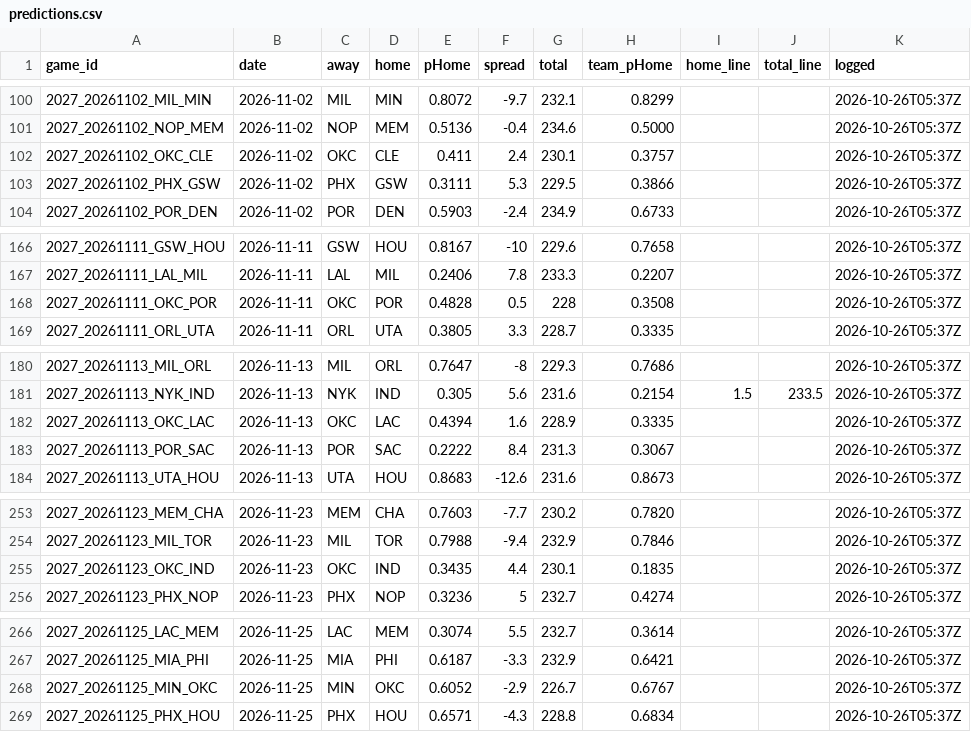
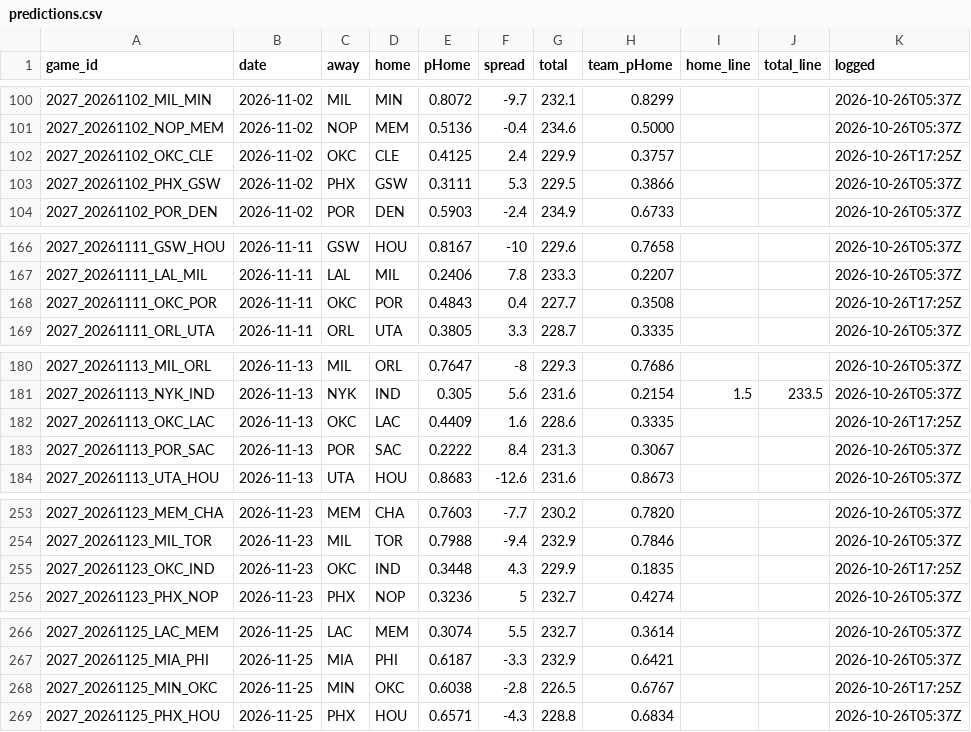
Before and after one commit to DEMON-X13/nba-hub, a CSV file: data/predictions.csv, drawn as a sheet; only a part is shown, gaps mark what is left out; the diff covers the shown part only.

```diff
--- a/data/predictions.csv
+++ b/data/predictions.csv
@@ -101,3 +101,3 @@ game_id,date,away,home,pHome,spread,total,team_pHome,home_line,total_line,logged
 2027_20261102_NOP_MEM,2026-11-02,NOP,MEM,0.5136,-0.4,234.6,0.5000,,,2026-10-26T05:37Z
-2027_20261102_OKC_CLE,2026-11-02,OKC,CLE,0.411,2.4,230.1,0.3757,,,2026-10-26T05:37Z
+2027_20261102_OKC_CLE,2026-11-02,OKC,CLE,0.4125,2.4,229.9,0.3757,,,2026-10-26T17:25Z
 2027_20261102_PHX_GSW,2026-11-02,PHX,GSW,0.3111,5.3,229.5,0.3866,,,2026-10-26T05:37Z
@@ -167,3 +167,3 @@ game_id,date,away,home,pHome,spread,total,team_pHome,home_line,total_line,logged
 2027_20261111_LAL_MIL,2026-11-11,LAL,MIL,0.2406,7.8,233.3,0.2207,,,2026-10-26T05:37Z
-2027_20261111_OKC_POR,2026-11-11,OKC,POR,0.4828,0.5,228,0.3508,,,2026-10-26T05:37Z
+2027_20261111_OKC_POR,2026-11-11,OKC,POR,0.4843,0.4,227.7,0.3508,,,2026-10-26T17:25Z
 2027_20261111_ORL_UTA,2026-11-11,ORL,UTA,0.3805,3.3,228.7,0.3335,,,2026-10-26T05:37Z
@@ -181,3 +181,3 @@ game_id,date,away,home,pHome,spread,total,team_pHome,home_line,total_line,logged
 2027_20261113_NYK_IND,2026-11-13,NYK,IND,0.305,5.6,231.6,0.2154,1.5,233.5,2026-10-26T05:37Z
-2027_20261113_OKC_LAC,2026-11-13,OKC,LAC,0.4394,1.6,228.9,0.3335,,,2026-10-26T05:37Z
+2027_20261113_OKC_LAC,2026-11-13,OKC,LAC,0.4409,1.6,228.6,0.3335,,,2026-10-26T17:25Z
 2027_20261113_POR_SAC,2026-11-13,POR,SAC,0.2222,8.4,231.3,0.3067,,,2026-10-26T05:37Z
@@ -254,3 +254,3 @@ game_id,date,away,home,pHome,spread,total,team_pHome,home_line,total_line,logged
 2027_20261123_MIL_TOR,2026-11-23,MIL,TOR,0.7988,-9.4,232.9,0.7846,,,2026-10-26T05:37Z
-2027_20261123_OKC_IND,2026-11-23,OKC,IND,0.3435,4.4,230.1,0.1835,,,2026-10-26T05:37Z
+2027_20261123_OKC_IND,2026-11-23,OKC,IND,0.3448,4.3,229.9,0.1835,,,2026-10-26T17:25Z
 2027_20261123_PHX_NOP,2026-11-23,PHX,NOP,0.3236,5,232.7,0.4274,,,2026-10-26T05:37Z
@@ -267,3 +267,3 @@ game_id,date,away,home,pHome,spread,total,team_pHome,home_line,total_line,logged
 2027_20261125_MIA_PHI,2026-11-25,MIA,PHI,0.6187,-3.3,232.9,0.6421,,,2026-10-26T05:37Z
-2027_20261125_MIN_OKC,2026-11-25,MIN,OKC,0.6052,-2.9,226.7,0.6767,,,2026-10-26T05:37Z
+2027_20261125_MIN_OKC,2026-11-25,MIN,OKC,0.6038,-2.8,226.5,0.6767,,,2026-10-26T17:25Z
 2027_20261125_PHX_HOU,2026-11-25,PHX,HOU,0.6571,-4.3,228.8,0.6834,,,2026-10-26T05:37Z
```
Also changed, not shown: 47 edited cells elsewhere in this file, data/injuries_log.csv, 14 other files.
